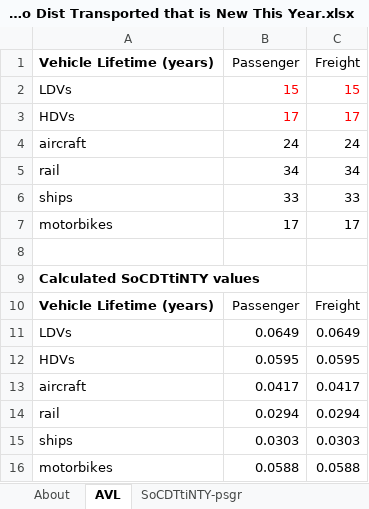
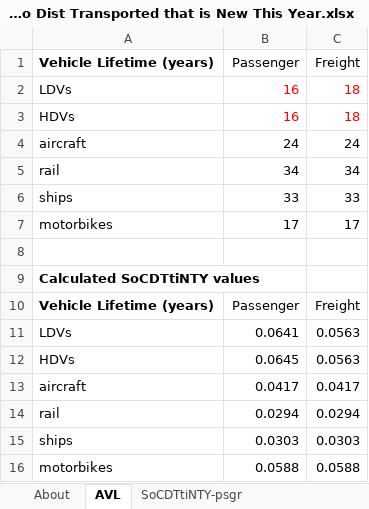
Before and after one commit to EnergyInnovation/eps-southkorea, an Excel workbook: InputData/trans/SoCDTtiNTY/Share of Cargo Dist Transported that is New This Year.xlsx, sheet AVL, drawn as a sheet; values as stored, in another font and other column widths than the file's, no borders; the diff names each change by its address in the sheet, - before the commit and + after, or states it on an @@ line.

```diff
--- a/InputData/trans/SoCDTtiNTY/Share of Cargo Dist Transported that is New This Year.xlsx (sheet AVL)
+++ b/InputData/trans/SoCDTtiNTY/Share of Cargo Dist Transported that is New This Year.xlsx (sheet AVL)
-B2 (Passenger): 15
+B2 (Passenger): 16
-C2 (Freight): 15
+C2 (Freight): 18
-B3 (Passenger): 17
+B3 (Passenger): 16
-C3 (Freight): 17
+C3 (Freight): 18
-B11 (Passenger): 0.0649
+B11 (Passenger): 0.0641
-C11 (Freight): 0.0649
+C11 (Freight): 0.0563
-B12 (Passenger): 0.0595
+B12 (Passenger): 0.0645
-C12 (Freight): 0.0595
+C12 (Freight): 0.0563
```
Also changed, not shown: sheet SoCDTtiNTY-psgr, sheet SoCDTtiNTY-frgt, formulas that keep their value, 4 other files.
